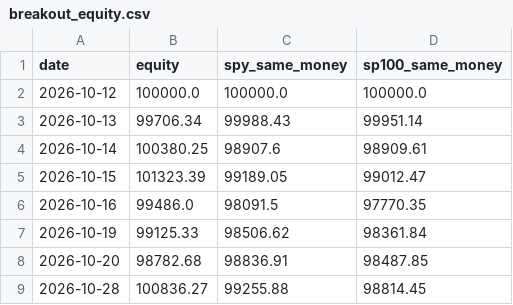
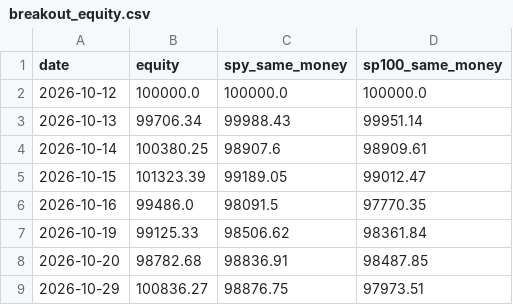
Before and after one commit to thejackwar/sp500-bot, a CSV file: reports/paper/breakout_equity.csv, drawn as a sheet; removed rows and columns are numbered as before the commit, all else as after; the diff names each change by its address in the sheet, - before the commit and + after, or states it on an @@ line.

```diff
--- a/reports/paper/breakout_equity.csv
+++ b/reports/paper/breakout_equity.csv
-row 9: 2026-10-28 | 100836.27 | 99255.88 | 98814.45
+row 9: 2026-10-29 | 100836.27 | 98876.75 | 97973.51
```
Also changed, not shown: reports/paper/patterns_equity.csv, reports/paper/patterns_trades.csv, 2 other files.
